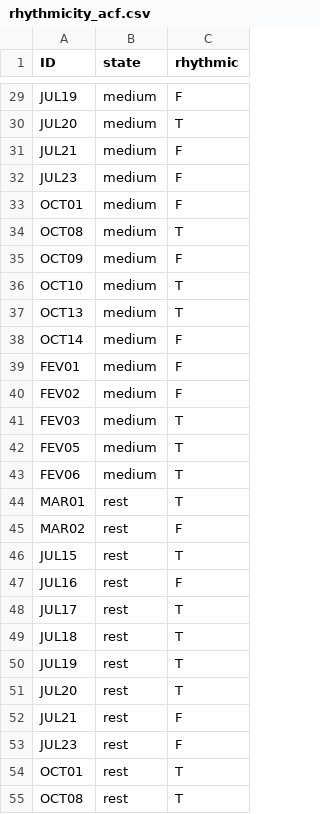
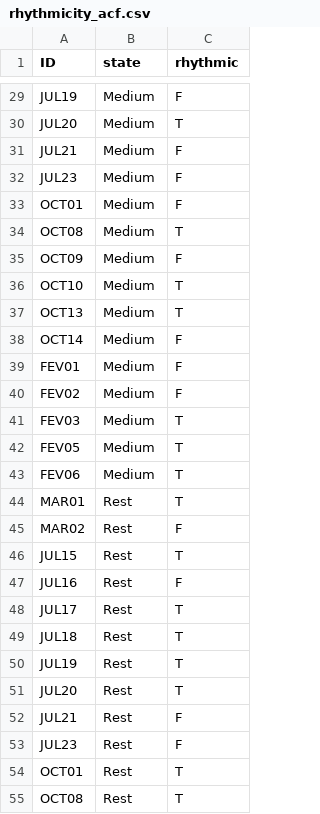
Before and after one commit to jtsilverio/TESE, a CSV file: 03_analysis/ACF/rhythmicity_acf.csv, drawn as a sheet; only a part is shown, gaps mark what is left out; the diff covers the shown part only; the diff names each change by its address in the sheet, - before the commit and + after, or states it on an @@ line.

```diff
--- a/03_analysis/ACF/rhythmicity_acf.csv
+++ b/03_analysis/ACF/rhythmicity_acf.csv
-B29:B43 (state): medium
+B29:B43 (state): Medium
-B44:B55 (state): rest
+B44:B55 (state): Rest
```
Also changed, not shown: 36 edited cells elsewhere in this file, 45 other files.
